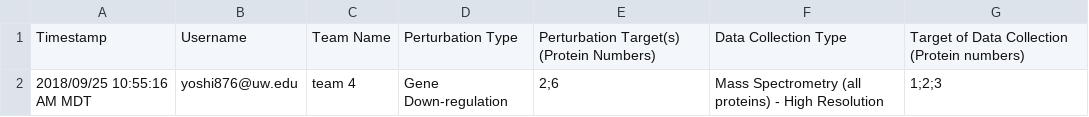
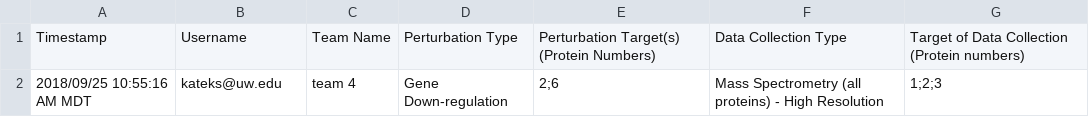
Before and after one commit to Yoshi8765/GRN_Generate_Run, a CSV file: zack_kateka/BIOEN 498_ Experiment Request Form.csv, drawn as a sheet; the diff names each change by its address in the sheet, - before the commit and + after, or states it on an @@ line.

```diff
--- a/zack_kateka/BIOEN 498_ Experiment Request Form.csv
+++ b/zack_kateka/BIOEN 498_ Experiment Request Form.csv
-B2: yoshi876@uw.edu
+B2: kateks@uw.edu
```
Also changed, not shown: 2 other files.
